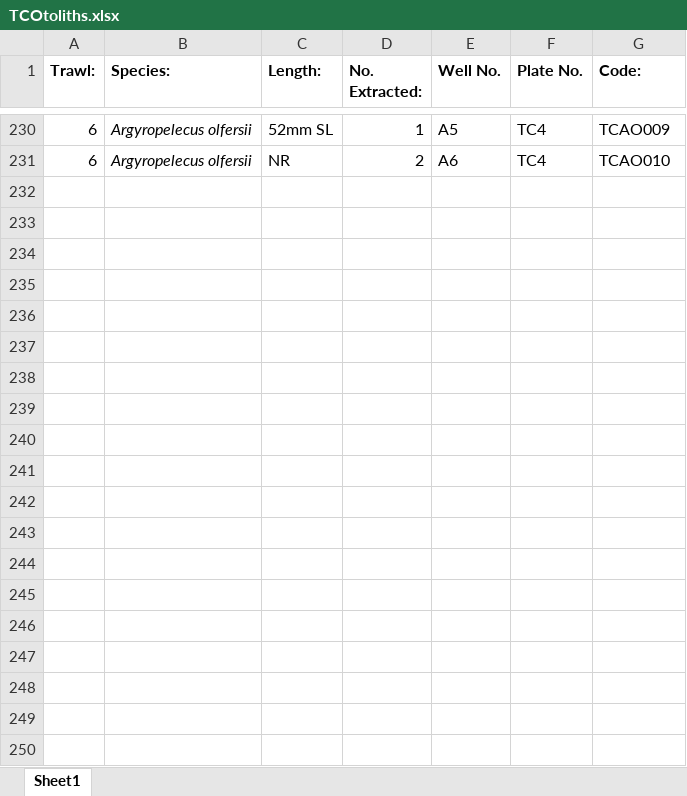
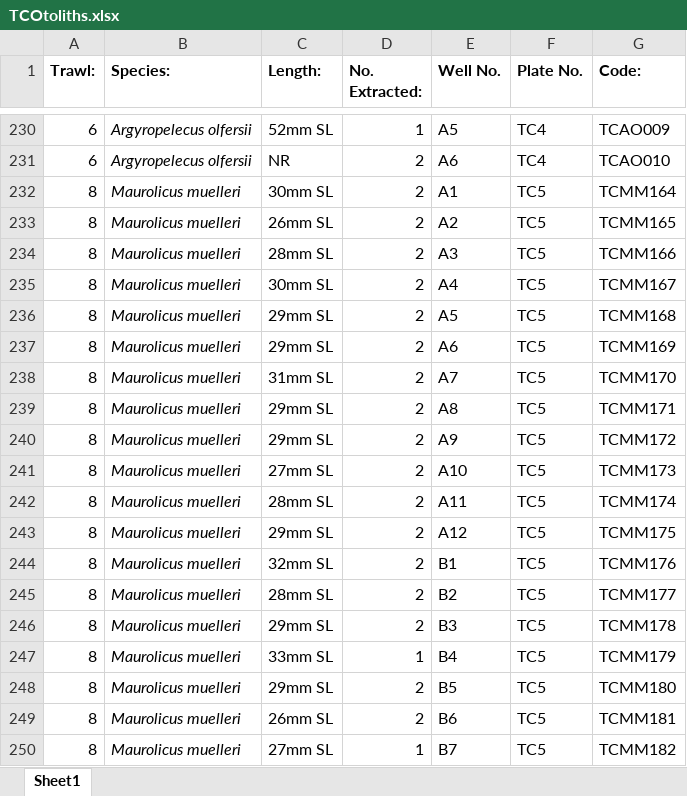
Before and after one commit to JethroReading/MesopelagicFMR, an Excel workbook: TCOtoliths.xlsx, sheet Sheet1, drawn as a sheet; only a part is shown, gaps mark what is left out; values as stored, in another font and other column widths than the file's, no borders; the diff covers the shown part only; the diff names each change by its address in the sheet, - before the commit and + after, or states it on an @@ line.

Commit message:
Add files via upload

```diff
--- a/TCOtoliths.xlsx (sheet Sheet1)
+++ b/TCOtoliths.xlsx (sheet Sheet1)
+row 232: 8 | Maurolicus muelleri | 30mm SL | 2 | A1 | TC5 | TCMM164
+row 233: 8 | Maurolicus muelleri | 26mm SL | 2 | A2 | TC5 | TCMM165
+row 234: 8 | Maurolicus muelleri | 28mm SL | 2 | A3 | TC5 | TCMM166
+row 235: 8 | Maurolicus muelleri | 30mm SL | 2 | A4 | TC5 | TCMM167
+row 236: 8 | Maurolicus muelleri | 29mm SL | 2 | A5 | TC5 | TCMM168
+row 237: 8 | Maurolicus muelleri | 29mm SL | 2 | A6 | TC5 | TCMM169
+row 238: 8 | Maurolicus muelleri | 31mm SL | 2 | A7 | TC5 | TCMM170
+row 239: 8 | Maurolicus muelleri | 29mm SL | 2 | A8 | TC5 | TCMM171
+row 240: 8 | Maurolicus muelleri | 29mm SL | 2 | A9 | TC5 | TCMM172
+row 241: 8 | Maurolicus muelleri | 27mm SL | 2 | A10 | TC5 | TCMM173
+row 242: 8 | Maurolicus muelleri | 28mm SL | 2 | A11 | TC5 | TCMM174
+row 243: 8 | Maurolicus muelleri | 29mm SL | 2 | A12 | TC5 | TCMM175
+row 244: 8 | Maurolicus muelleri | 32mm SL | 2 | B1 | TC5 | TCMM176
+row 245: 8 | Maurolicus muelleri | 28mm SL | 2 | B2 | TC5 | TCMM177
+row 246: 8 | Maurolicus muelleri | 29mm SL | 2 | B3 | TC5 | TCMM178
+row 247: 8 | Maurolicus muelleri | 33mm SL | 1 | B4 | TC5 | TCMM179
+row 248: 8 | Maurolicus muelleri | 29mm SL | 2 | B5 | TC5 | TCMM180
+row 249: 8 | Maurolicus muelleri | 26mm SL | 2 | B6 | TC5 | TCMM181
+row 250: 8 | Maurolicus muelleri | 27mm SL | 1 | B7 | TC5 | TCMM182
```
Also changed, not shown: 31 added rows elsewhere in this sheet.
